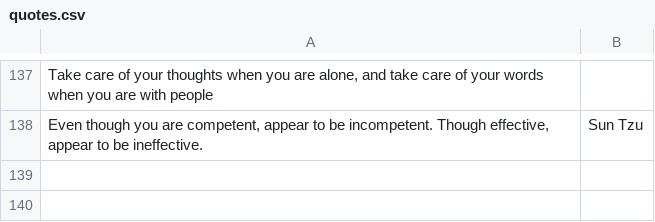
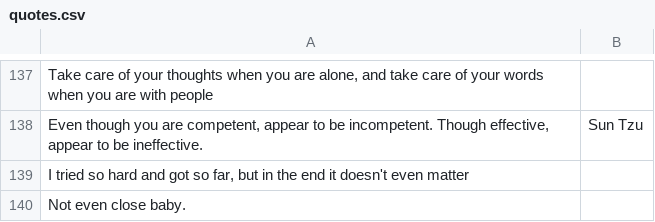
Before and after one commit to michaeldchin/shounentime, a CSV file: randomimages/quotes.csv, drawn as a sheet; only a part is shown, gaps mark what is left out.

```diff
--- a/randomimages/quotes.csv
+++ b/randomimages/quotes.csv
@@ -138 +138,3 @@
 "Even though you are competent, appear to be incompetent. Though effective, appear to be ineffective.","Sun Tzu"
+"I tried so hard and got so far, but in the end it doesn't even matter",""
+"Not even close baby.",""
```
Also changed, not shown: randomimages/images.csv, 4 other files.
